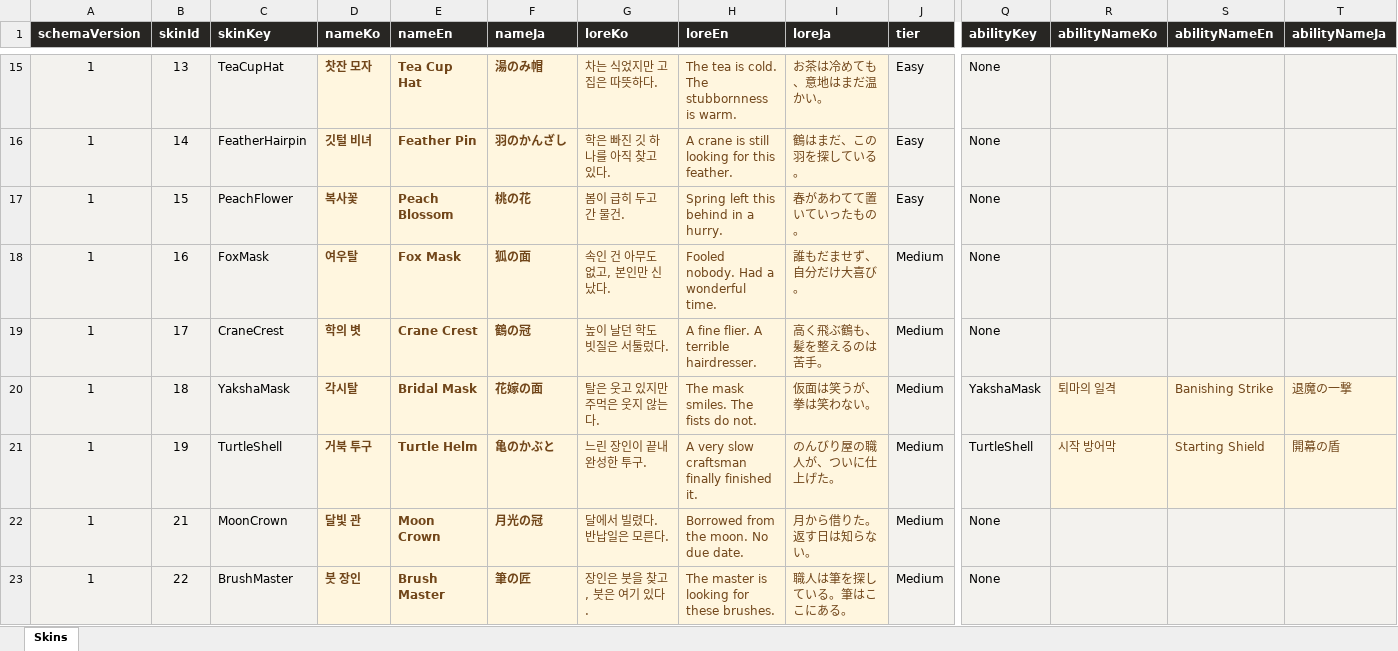
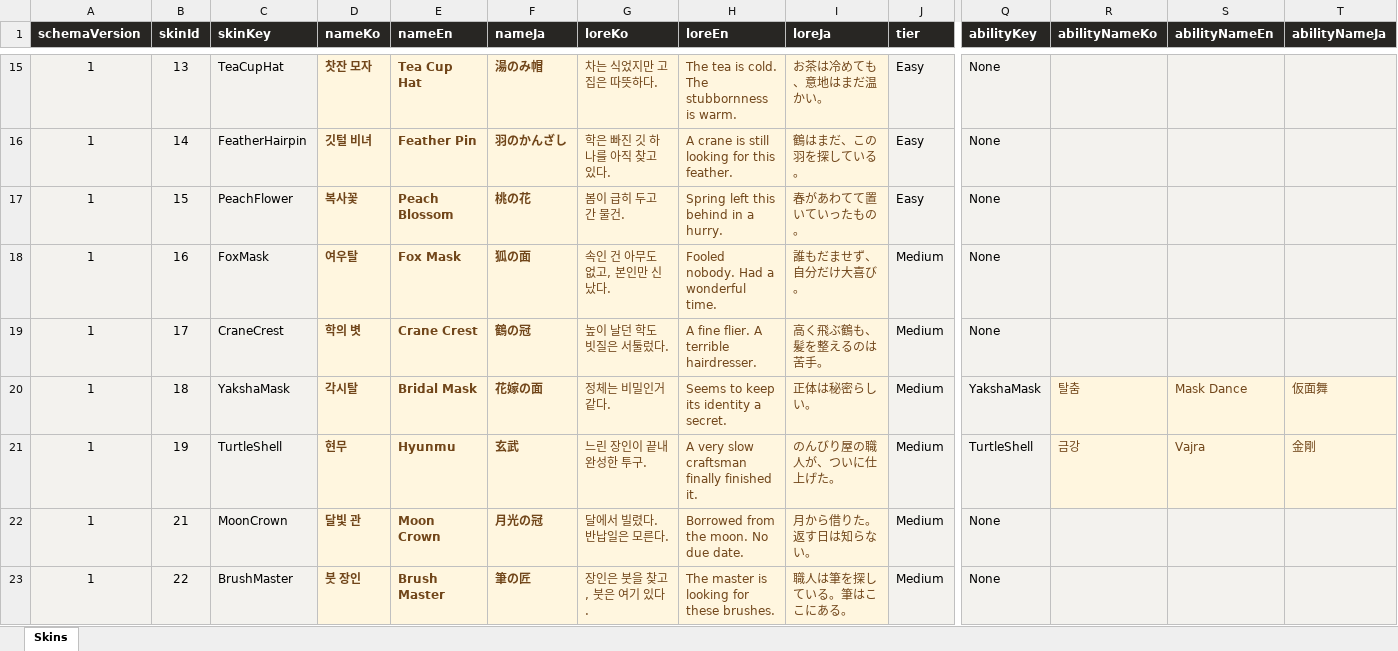
Before and after one commit to Team-Swooord/muk-jump, an Excel workbook: outputs/skin-chart-20260914/먹점프_스킨_뒤끝차트_v1.xlsx, sheet Skins, drawn as a sheet; only a part is shown, gaps mark what is left out; values as stored, in another font and other column widths than the file's, no borders; table styles not drawn; the diff covers the shown part only; the diff names each change by its address in the sheet, - before the commit and + after, or states it on an @@ line.

Commit message:
fix(skins): 요청한 10종 이름과 설명 및 능력명 반영
한국어 요청 문구와 한영일 번역, 편집용 엑셀 및 차트를 동기화한다. 기존 거북 외형과 ID, 능력 효과, 해금 조건을 유지하며 구 차트의 기본 문구만 이관한다.

차트 38개, 기존 후광 및 해금 기록 2개, 한영일 꾸미기 표시 1개 테스트 통과. 씬 빌더 재생성과 컴파일·안전 검사 완료.

```diff
--- a/outputs/skin-chart-20260914/먹점프_스킨_뒤끝차트_v1.xlsx (sheet Skins)
+++ b/outputs/skin-chart-20260914/먹점프_스킨_뒤끝차트_v1.xlsx (sheet Skins)
-G20 (loreKo): 탈은 웃고 있지만 주먹은 웃지 않는다.
+G20 (loreKo): 정체는 비밀인거같다.
-H20 (loreEn): The mask smiles. The fists do not.
+H20 (loreEn): Seems to keep its identity a secret.
-I20 (loreJa): 仮面は笑うが、拳は笑わない。
+I20 (loreJa): 正体は秘密らしい。
-R20 (abilityNameKo): 퇴마의 일격
+R20 (abilityNameKo): 탈춤
-S20 (abilityNameEn): Banishing Strike
+S20 (abilityNameEn): Mask Dance
-T20 (abilityNameJa): 退魔の一撃
+T20 (abilityNameJa): 仮面舞
-D21 (nameKo): 거북 투구
+D21 (nameKo): 현무
-E21 (nameEn): Turtle Helm
+E21 (nameEn): Hyunmu
-F21 (nameJa): 亀のかぶと
+F21 (nameJa): 玄武
-R21 (abilityNameKo): 시작 방어막
+R21 (abilityNameKo): 금강
-S21 (abilityNameEn): Starting Shield
+S21 (abilityNameEn): Vajra
-T21 (abilityNameJa): 開幕の盾
+T21 (abilityNameJa): 金剛
```
Also changed, not shown: 36 edited cells elsewhere in this sheet, 15 other files.
